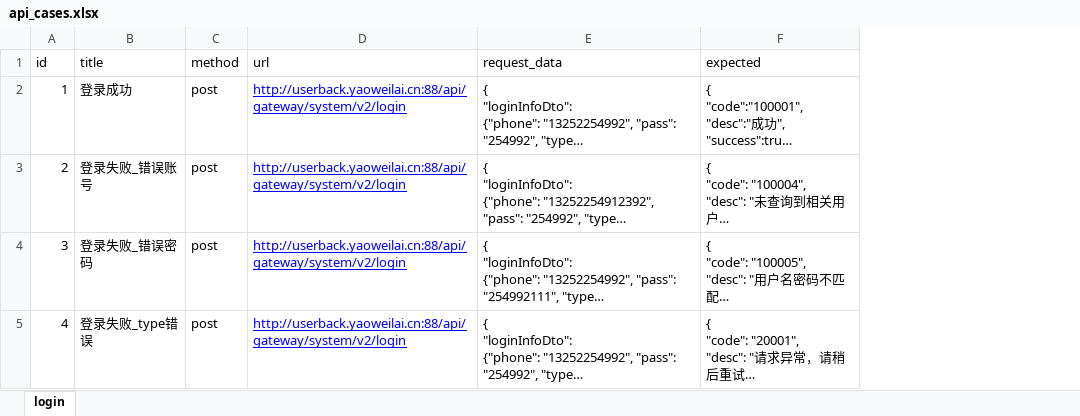
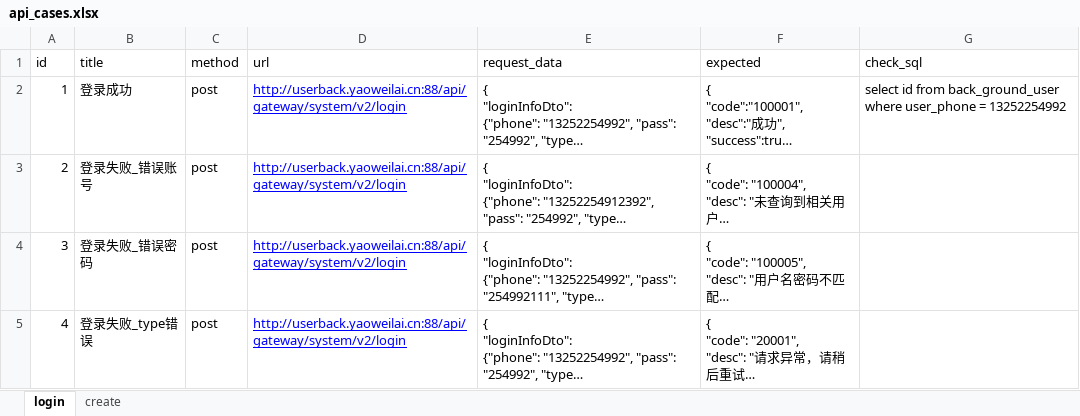
Before and after one commit to liousAlready/pythonProject, an Excel workbook: day4/TestDatas/api_cases.xlsx, sheet login, drawn as a sheet; long unchanged cells end in …; values as stored, in another font and other column widths than the file's, no borders; the diff names each change by its address in the sheet, - before the commit and + after, or states it on an @@ line.

```diff
--- a/day4/TestDatas/api_cases.xlsx (sheet login)
+++ b/day4/TestDatas/api_cases.xlsx (sheet login)
+sheet tab: create
+column G (check_sql), row 2: select id from back_ground_user where user_phone = 13252254992
```
Also changed, not shown: 5 other files.
